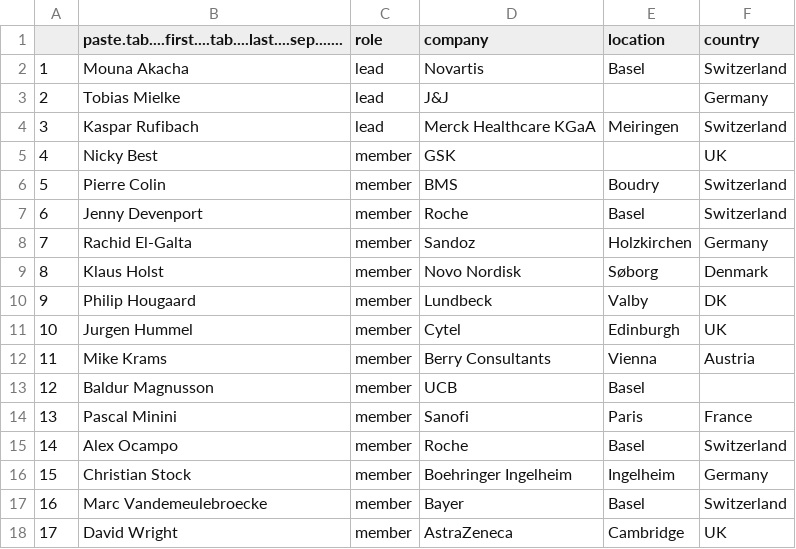
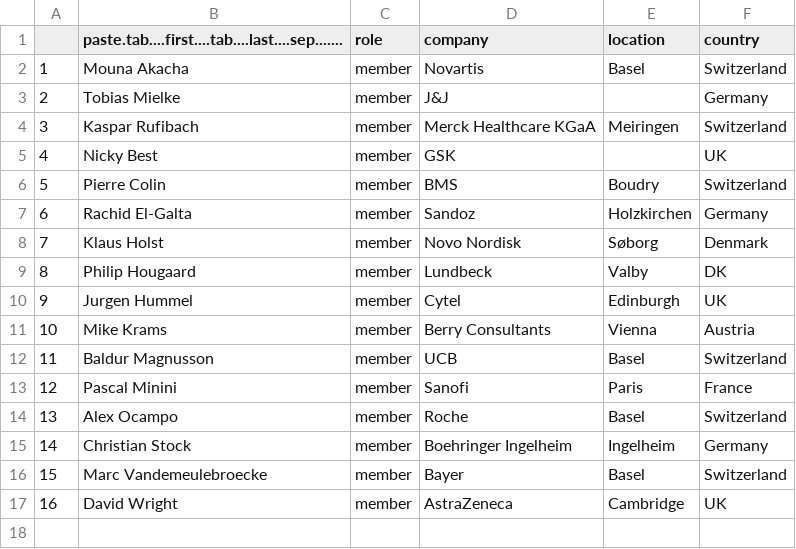
Before and after one commit to efspieurope/efspi, a CSV file: data/methods_members.csv, drawn as a sheet; removed rows and columns are numbered as before the commit, all else as after; the diff names each change by its address in the sheet, - before the commit and + after, or states it on an @@ line.

```diff
--- a/data/methods_members.csv
+++ b/data/methods_members.csv
-C2:C4 (role): lead
+C2:C4 (role): member
-row 7: 6 | Jenny Devenport | member | Roche | Basel | Switzerland
@@ column A renumbered from row 7 down @@
-F12 (country): (empty)
+F12 (country): Switzerland
```
Also changed, not shown: 5 other files.
